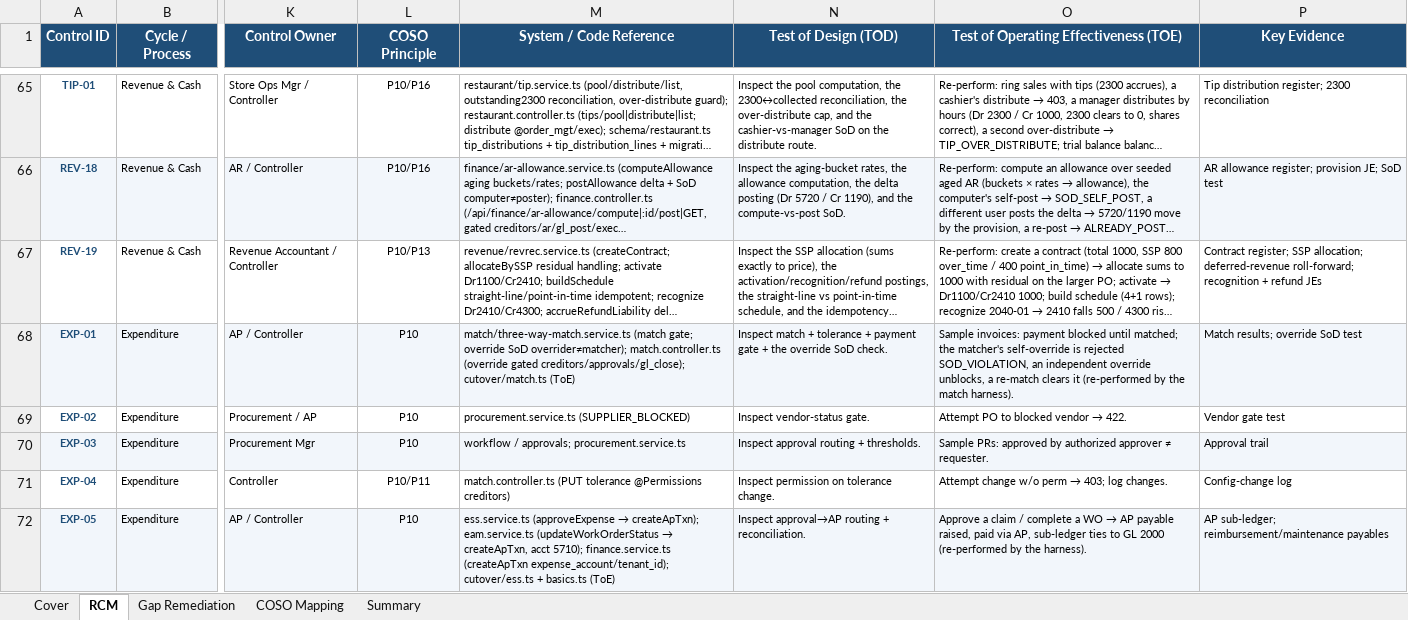
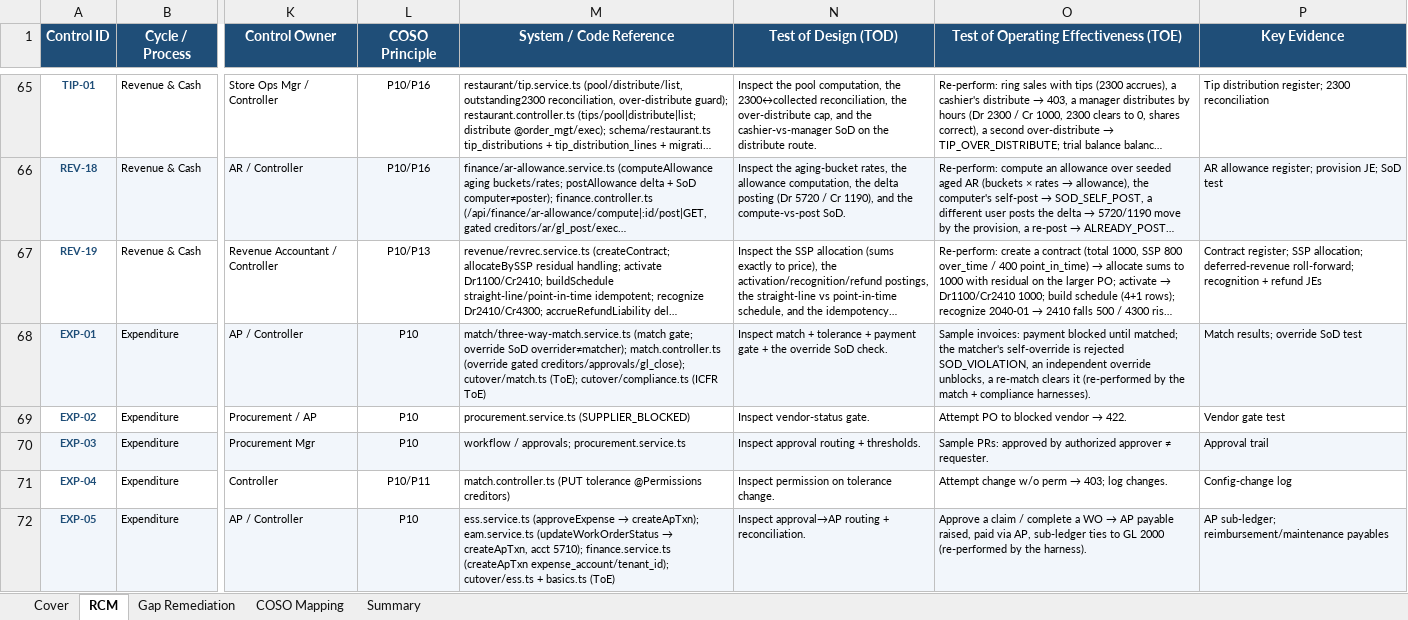
Before and after one commit to wayla69/invisibleERP, an Excel workbook: compliance/Oshinei_ERP_SOX_RCM_v1.xlsx, sheet RCM, drawn as a sheet; only a part is shown, gaps mark what is left out; long unchanged cells end in …; values as stored, in another font and other column widths than the file's, no borders; the diff names each change by its address in the sheet, - before the commit and + after, or states it on an @@ line.

```diff
--- a/compliance/Oshinei_ERP_SOX_RCM_v1.xlsx (sheet RCM)
+++ b/compliance/Oshinei_ERP_SOX_RCM_v1.xlsx (sheet RCM)
-M68 (System / Code Reference): …creditors/approvals/gl_close); cutover/match.ts (ToE)
+M68 (System / Code Reference): …creditors/approvals/gl_close); cutover/match.ts (ToE); cutover/compliance.ts (ICFR ToE)
-O68: …the match harness).
+O68: …the match + compliance harnesses).
```
Also changed, not shown: 17 other files.
